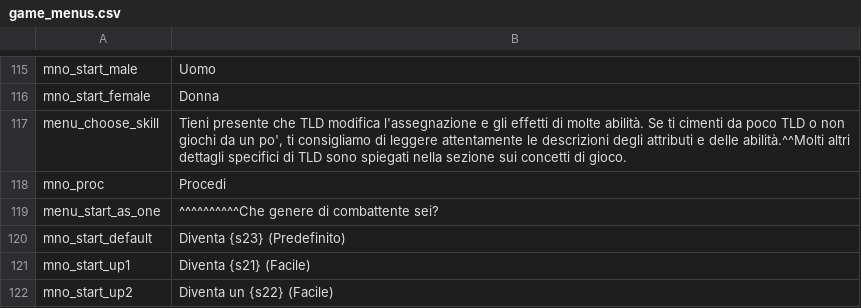
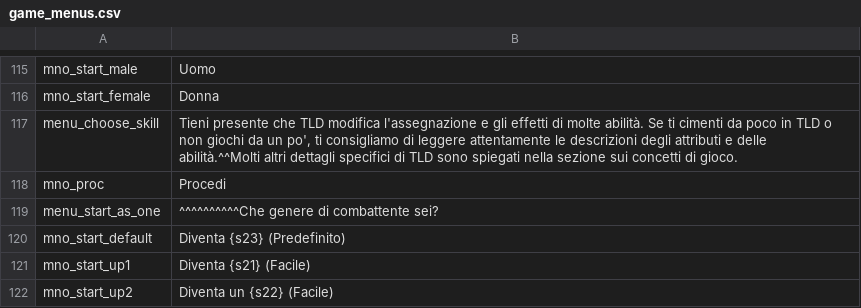
Before and after one commit to tldmod/tldmod, a CSV file: Languages/it/game_menus.csv, drawn as a sheet; only a part is shown, gaps mark what is left out.

```diff
--- a/Languages/it/game_menus.csv
+++ b/Languages/it/game_menus.csv
@@ -116,3 +116,3 @@ mno_start_male|Uomo
 mno_start_female|Donna
-menu_choose_skill|Tieni presente che TLD modifica l'assegnazione e gli effetti di molte abilità. Se ti cimenti da poco TLD o non giochi da un po', ti consigliamo di leggere attentamente le descrizioni degli attributi e delle abilità.^^Molti altri dettagli specifici di TLD sono spiegati nella sezione sui concetti di gioco.
+menu_choose_skill|Tieni presente che TLD modifica l'assegnazione e gli effetti di molte abilità. Se ti cimenti da poco in TLD o non giochi da un po', ti consigliamo di leggere attentamente le descrizioni degli attributi e delle abilità.^^Molti altri dettagli specifici di TLD sono spiegati nella sezione sui concetti di gioco.
 mno_proc|Procedi
```
Also changed, not shown: Languages/it/troops.csv, Languages/pt-BR/dialogs.csv, 3 other files.
